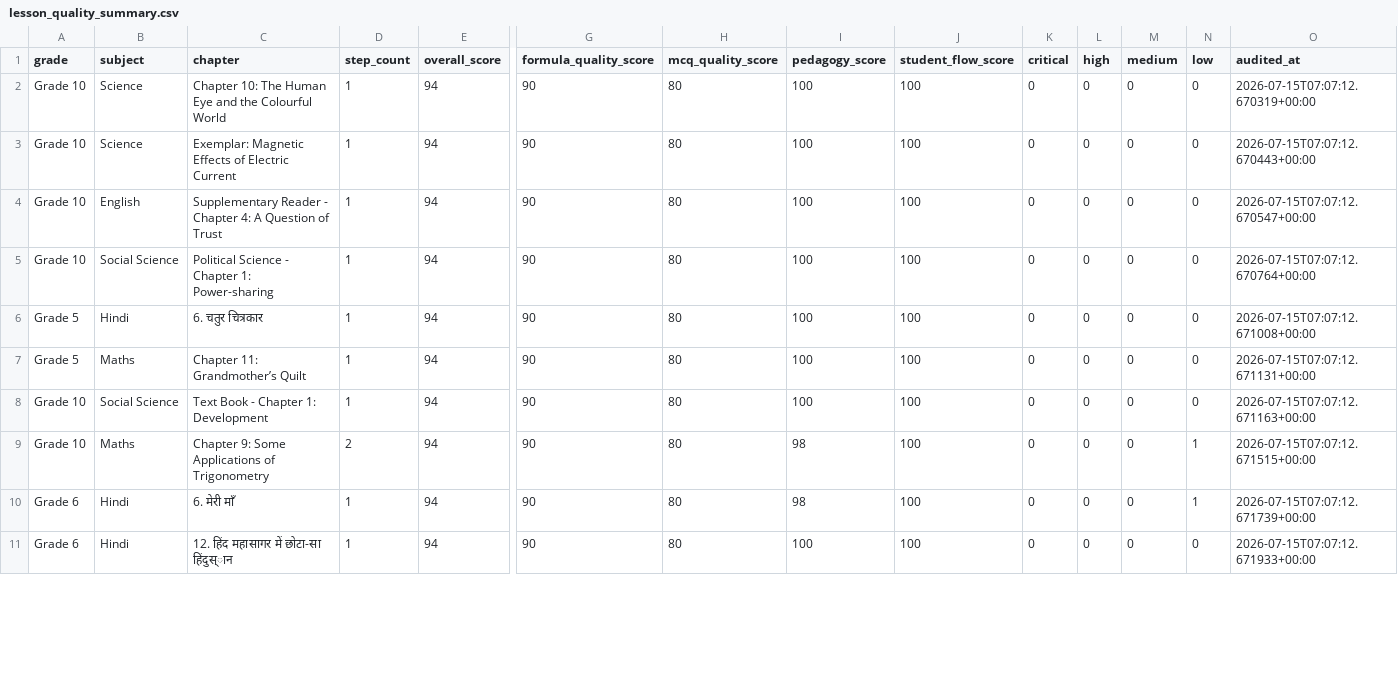
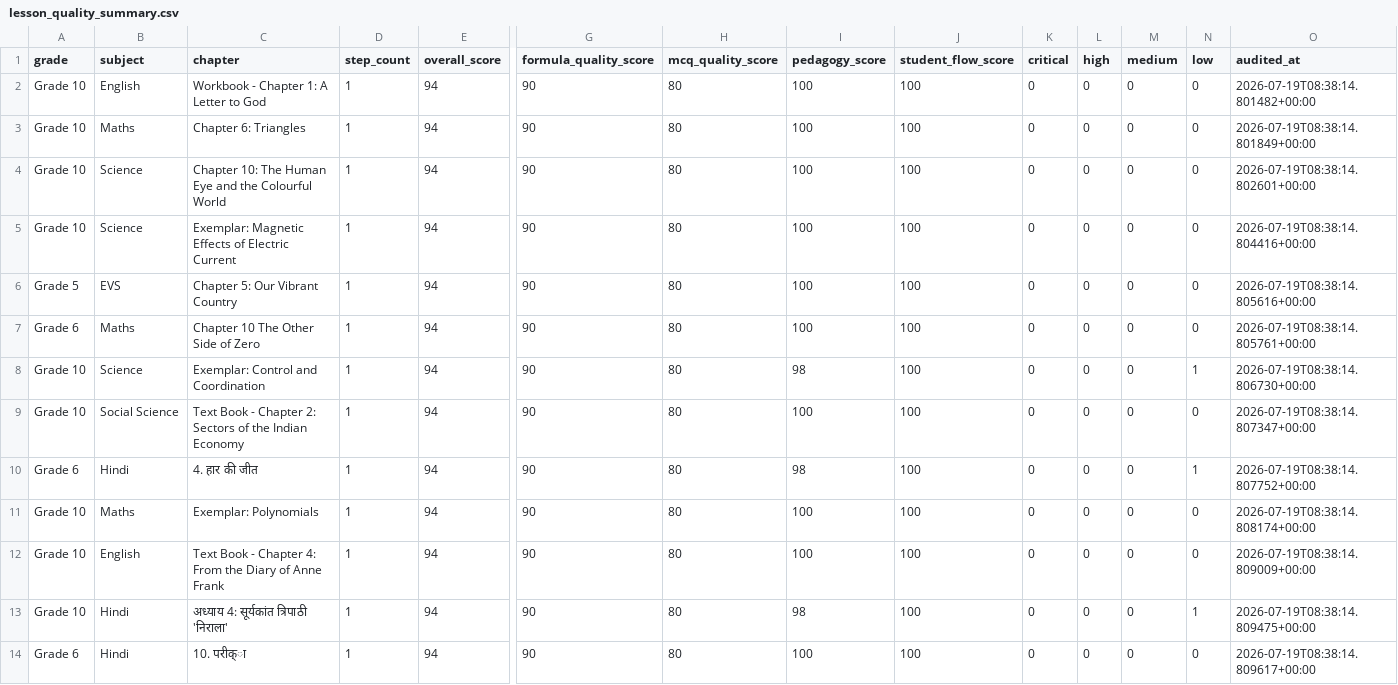
Before and after one commit to pradipbhuyan/likha-poha-ai, a CSV file: backend/reports/lesson_quality/lesson_quality_summary.csv, drawn as a sheet; only a part is shown, gaps mark what is left out; removed rows and columns are numbered as before the commit, all else as after; rows hold the shown columns only; the diff covers the shown part only; the diff names each change by its address in the sheet, - before the commit and + after, or states it on an @@ line.

```diff
--- a/backend/reports/lesson_quality/lesson_quality_summary.csv
+++ b/backend/reports/lesson_quality/lesson_quality_summary.csv
+row 2: Grade 10 | English | Workbook - Chapter 1: A Letter to God | 1 | 94 | 90 | 80 | 100 | 100 | 0 | 0 | 0 | 0 | 2026-07-19T08:38:14.801482+00:00
+row 3: Grade 10 | Maths | Chapter 6: Triangles | 1 | 94 | 90 | 80 | 100 | 100 | 0 | 0 | 0 | 0 | 2026-07-19T08:38:14.801849+00:00
-O4 (audited_at): 2026-07-15T07:07:12.670319+00:00
+O4 (audited_at): 2026-07-19T08:38:14.802601+00:00
-O5 (audited_at): 2026-07-15T07:07:12.670443+00:00
+O5 (audited_at): 2026-07-19T08:38:14.804416+00:00
+row 6: Grade 5 | EVS | Chapter 5: Our Vibrant Country | 1 | 94 | 90 | 80 | 100 | 100 | 0 | 0 | 0 | 0 | 2026-07-19T08:38:14.805616+00:00
-A7 (grade): Grade 10
+A7 (grade): Grade 6
-B7 (subject): English
+B7 (subject): Maths
-C7 (chapter): Supplementary Reader - Chapter 4: A Question of Trust
+C7 (chapter): Chapter 10 The Other Side of Zero
-O7 (audited_at): 2026-07-15T07:07:12.670547+00:00
+O7 (audited_at): 2026-07-19T08:38:14.805761+00:00
+row 8: Grade 10 | Science | Exemplar: Control and Coordination | 1 | 94 | 90 | 80 | 98 | 100 | 0 | 0 | 0 | 1 | 2026-07-19T08:38:14.806730+00:00
-C9 (chapter): Political Science - Chapter 1: Power-sharing
+C9 (chapter): Text Book - Chapter 2: Sectors of the Indian Economy
-O9 (audited_at): 2026-07-15T07:07:12.670764+00:00
+O9 (audited_at): 2026-07-19T08:38:14.807347+00:00
-A10 (grade): Grade 5
+A10 (grade): Grade 6
-C10 (chapter): 6. चतुर चित्रकार
+C10 (chapter): 4. हार की जीत
-I10 (pedagogy_score): 100
+I10 (pedagogy_score): 98
-N10 (low): 0
+N10 (low): 1
-O10 (audited_at): 2026-07-15T07:07:12.671008+00:00
+O10 (audited_at): 2026-07-19T08:38:14.807752+00:00
-A11 (grade): Grade 5
+A11 (grade): Grade 10
-C11 (chapter): Chapter 11: Grandmother’s Quilt
+C11 (chapter): Exemplar: Polynomials
-O11 (audited_at): 2026-07-15T07:07:12.671131+00:00
+O11 (audited_at): 2026-07-19T08:38:14.808174+00:00
-B12 (subject): Social Science
+B12 (subject): English
-C12 (chapter): Text Book - Chapter 1: Development
+C12 (chapter): Text Book - Chapter 4: From the Diary of Anne Frank
-O12 (audited_at): 2026-07-15T07:07:12.671163+00:00
+O12 (audited_at): 2026-07-19T08:38:14.809009+00:00
-row 9: Grade 10 | Maths | Chapter 9: Some Applications of Trigonometry | 2 | 94 | 90 | 80 | 98 | 100 | 0 | 0 | 0 | 1 | 2026-07-15T07:07:12.671515+00:00
-A13 (grade): Grade 6
+A13 (grade): Grade 10
-C13 (chapter): 6. मेरी माँ
+C13 (chapter): अध्याय 4: सूर्यकांत त्रिपाठी 'निराला'
-O13 (audited_at): 2026-07-15T07:07:12.671739+00:00
+O13 (audited_at): 2026-07-19T08:38:14.809475+00:00
-C14 (chapter): 12. हिंद महासागर में छोटा-सा हिंदुस्ान
+C14 (chapter): 10. परीक्ा
-O14 (audited_at): 2026-07-15T07:07:12.671933+00:00
+O14 (audited_at): 2026-07-19T08:38:14.809617+00:00
```
Also changed, not shown: 2 removed rows and 24 edited cells elsewhere in this file, 2 other files.
